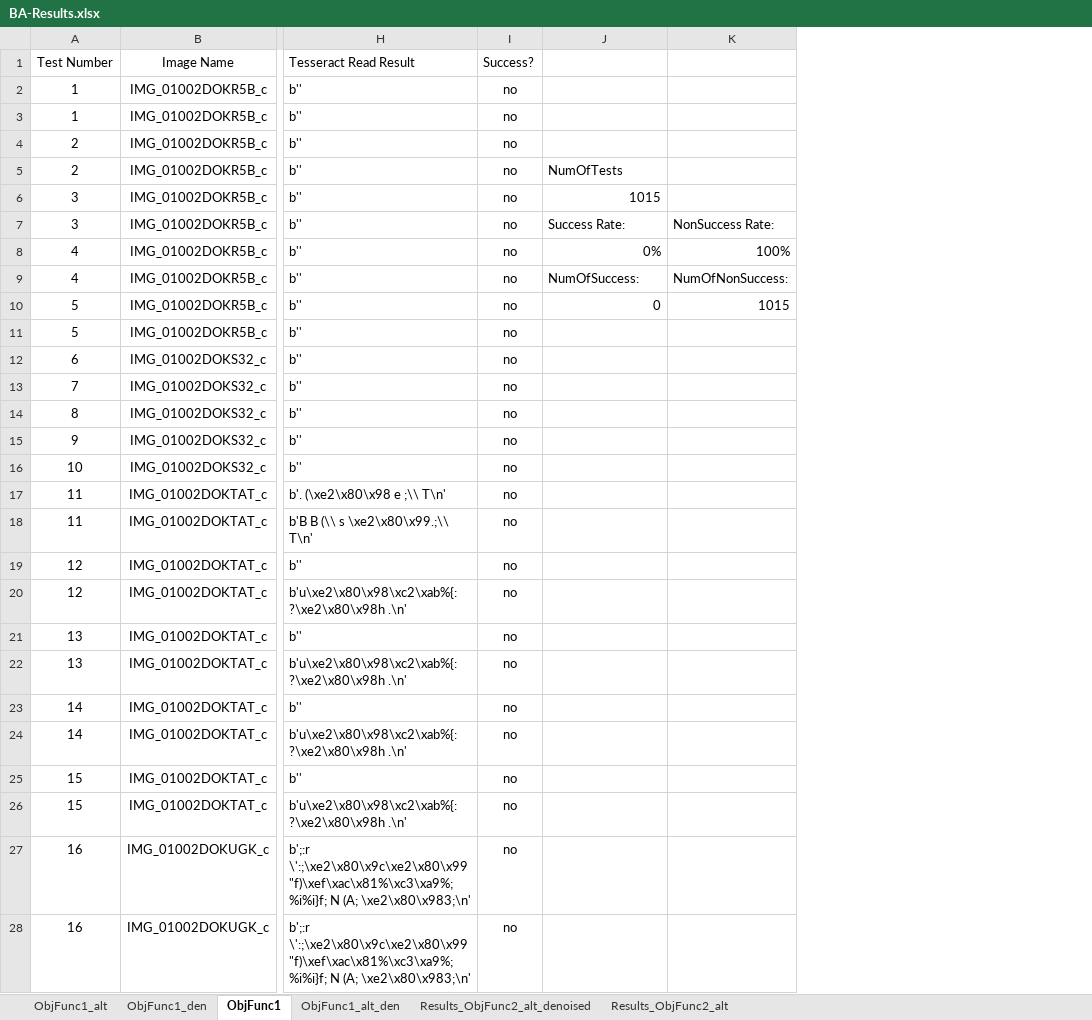
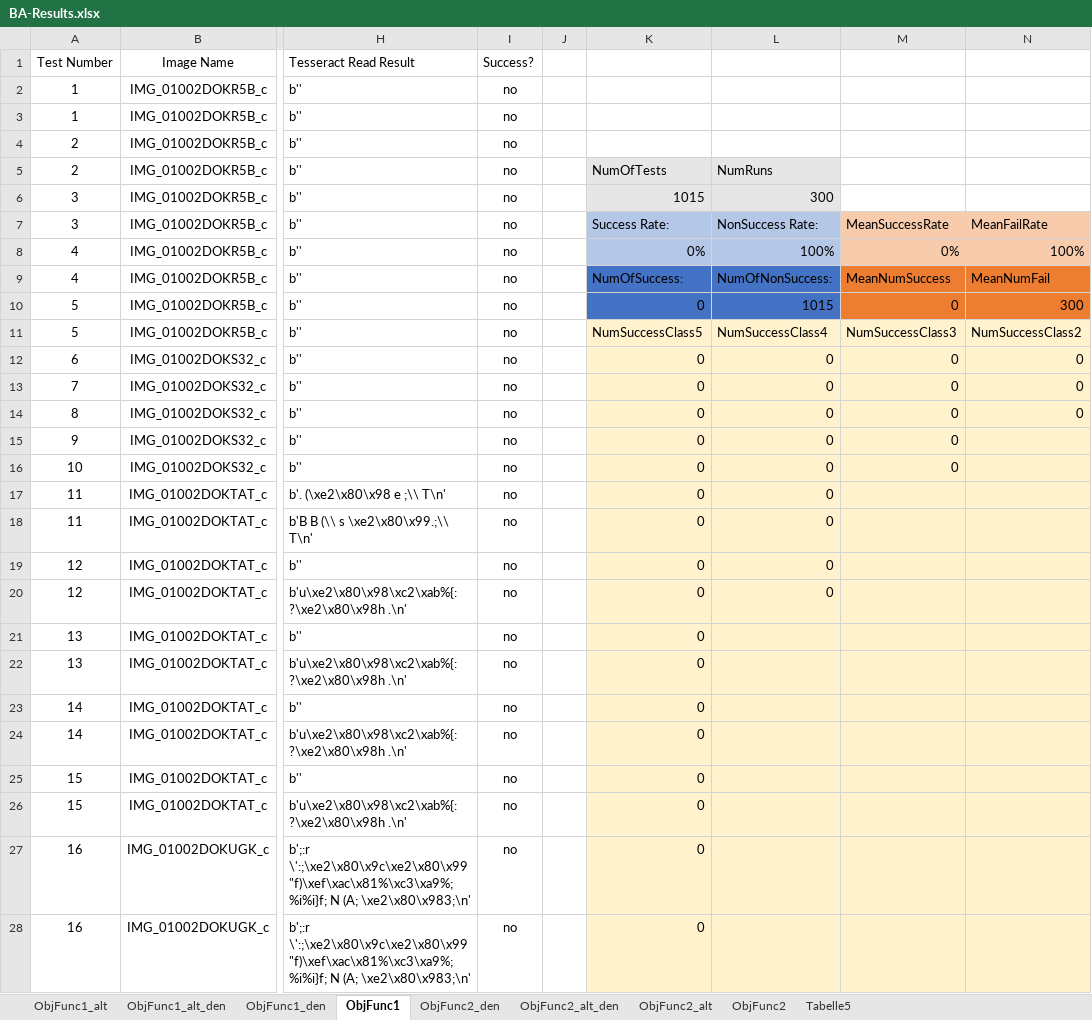
Before and after one commit to R0m4nB1tm4st3r/BA_DiffEvol_Py, an Excel workbook: DifferentialEvolution/BA-Results.xlsx, sheet ObjFunc1, drawn as a sheet; only a part is shown, gaps mark what is left out; values as stored, in another font and other column widths than the file's, no borders; table styles not drawn; addresses are those after the commit; the diff covers the shown part only; the diff names each change by its address in the sheet, - before the commit and + after, or states it on an @@ line.

```diff
--- a/DifferentialEvolution/BA-Results.xlsx (sheet ObjFunc1)
+++ b/DifferentialEvolution/BA-Results.xlsx (sheet ObjFunc1)
-sheet tab: Results_ObjFunc2_alt_denoised
-sheet tab: Results_ObjFunc2_alt
+sheet tab: ObjFunc2_den
+sheet tab: ObjFunc2_alt_den
+sheet tab: ObjFunc2_alt
+sheet tab: ObjFunc2
+sheet tab: Tabelle5
@@ sheet tab order changed: ObjFunc1_alt | ObjFunc1_alt_den | ObjFunc1_den | ObjFunc1 | ObjFunc2_den | ObjFunc2_alt_den | ObjFunc2_alt | ObjFunc2 | Tabelle5 @@
+column J, empty
+column M, rows 7-16: MeanSuccessRate | 0% | MeanNumSuccess | 0 | NumSuccessClass3 | 0 | 0 | 0 | 0 | 0
+column N, rows 7-14: MeanFailRate | 100% | MeanNumFail | 300 | NumSuccessClass2 | 0 | 0 | 0
-K5:L6 fill: none
+K5:L6 fill: #E7E6E6
-L5: (empty)
+L5: NumRuns
-L6: (empty)
+L6: 300
-K7:L8 fill: none
+K7:L8 fill: #B4C7E7
-K9:L10 fill: none
+K9:L10 fill: #4472C4
-K11: (empty)
+K11: NumSuccessClass5
-K11:L28 fill: none
+K11:L28 fill: #FFF2CC
-L11: (empty)
+L11: NumSuccessClass4
-K12:K28: (empty)
+K12:K28: 0
-L12:L20: (empty)
+L12:L20: 0
```
Also changed, not shown: 8 edited cells and cell formats elsewhere in this sheet, sheet ObjFunc1_den, sheet ObjFunc1_alt_den, sheet ObjFunc1_alt, formulas that keep their value, 5 other files.
